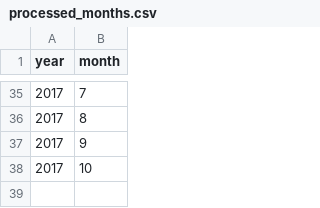
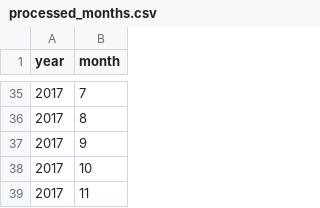
Before and after one commit to fit-winds/kmlb_pressure, a CSV file: data/processed_months.csv, drawn as a sheet; only a part is shown, gaps mark what is left out.

Commit message:
Add data for 11/2017

```diff
--- a/data/processed_months.csv
+++ b/data/processed_months.csv
@@ -38 +38,2 @@ year,month
 2017,10
+2017,11
```
Also changed, not shown: 1 other file.
